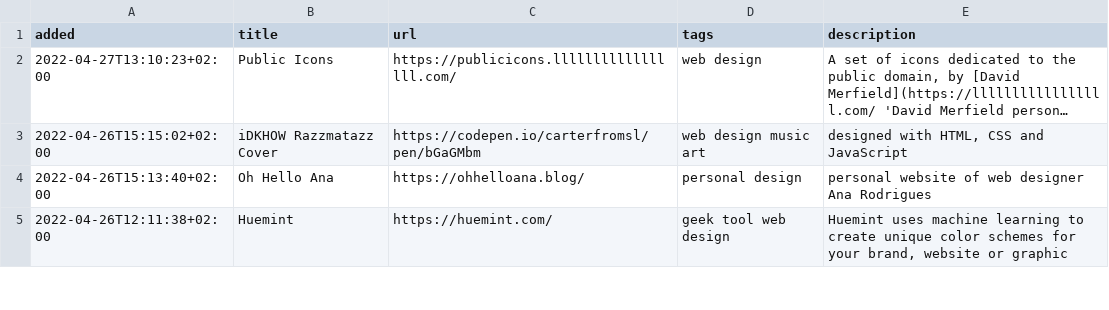
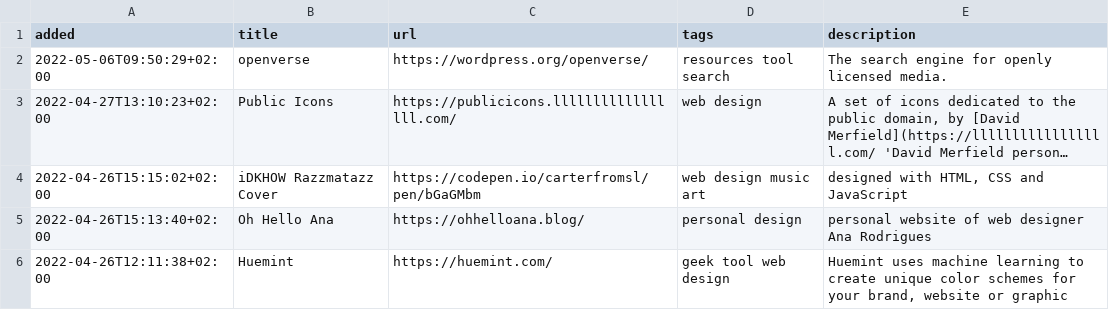
Before and after one commit to xplosionmind/tommi.space, a CSV file: data/internetawesomeness.csv, drawn as a sheet; only a part is shown; long unchanged cells end in …; the diff names each change by its address in the sheet, - before the commit and + after, or states it on an @@ line.

```diff
--- a/data/internetawesomeness.csv
+++ b/data/internetawesomeness.csv
+row 2: 2022-05-06T09:50:29+02:00 | openverse | https://wordpress.org/openverse/ | resources tool search | The search engine for openly licensed media.
```
Also changed, not shown: 1 other file.
